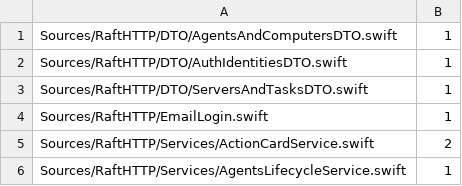
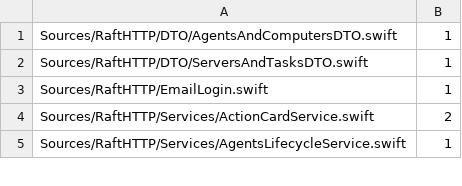
Before and after one commit to kevinzhow/raft-server-swift, a TSV file: scripts/ratchet_directory_references.tsv, drawn as a sheet; only a part is shown.

Commit message:
Publish the canonical public user on every auth response
Locks the upstream toPublicUser shape across auth responses:
- Register, login, me, PATCH me, avatar, complete-profile, app-login and
  mobile OAuth completion embed the same full public user with upstream
  member order and nullability (description, observed timezone members,
  nullable displayName, derived autoTranslationEnabled and
  profileSetupProvider).
- Mobile OAuth completion body order is user, provider, mode, returnUri,
  accessToken, refreshToken[, linkedProvider]; a repeat provider sign-in
  reuses the linked account and its retained facts.
- Just-created social accounts carry the provider display name and
  suggested handle, verified email, identity row and no password.

```diff
--- a/scripts/ratchet_directory_references.tsv
+++ b/scripts/ratchet_directory_references.tsv
@@ -1,3 +1,2 @@
 Sources/RaftHTTP/DTO/AgentsAndComputersDTO.swift	1
-Sources/RaftHTTP/DTO/AuthIdentitiesDTO.swift	1
 Sources/RaftHTTP/DTO/ServersAndTasksDTO.swift	1
```
Also changed, not shown: 19 other files.
